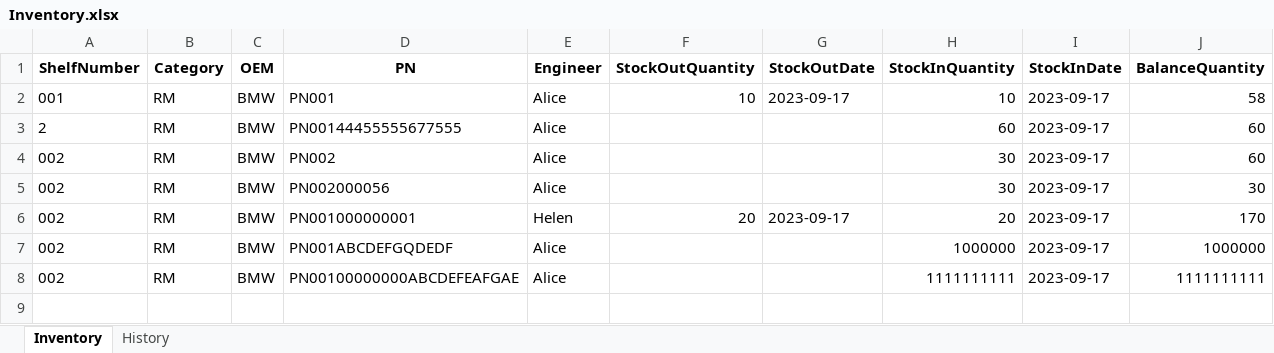
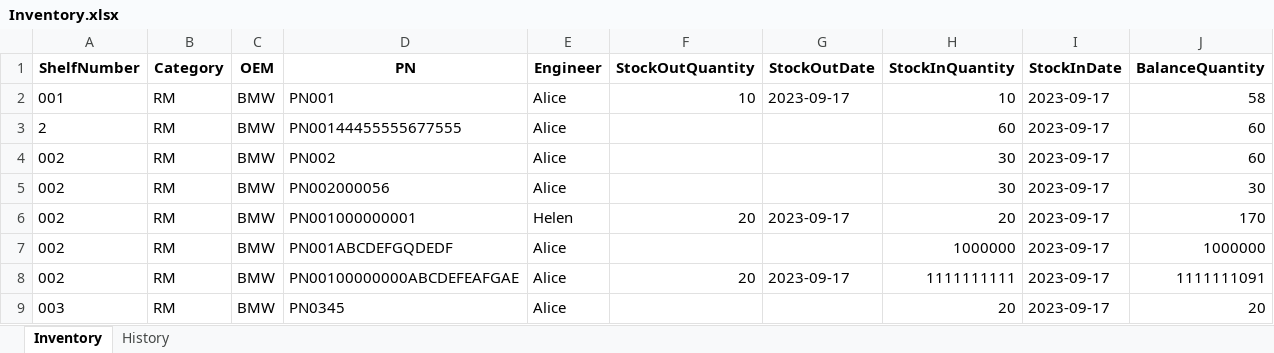
Before and after one commit to victoryang126/TestFramework-master, an Excel workbook: Sqlite/Database/Inventory.xlsx, sheet Inventory, drawn as a sheet; values as stored, in another font and other column widths than the file's, no borders; the diff names each change by its address in the sheet, - before the commit and + after, or states it on an @@ line.

```diff
--- a/Sqlite/Database/Inventory.xlsx (sheet Inventory)
+++ b/Sqlite/Database/Inventory.xlsx (sheet Inventory)
-F8 (StockOutQuantity): (empty)
+F8 (StockOutQuantity): 20
-G8 (StockOutDate): (empty)
+G8 (StockOutDate): 2023-09-17
-J8 (BalanceQuantity): 1111111111
+J8 (BalanceQuantity): 1111111091
+row 9: 003 | RM | BMW | PN0345 | Alice |  |  | 20 | 2023-09-17 | 20
```
Also changed, not shown: sheet History, 5 other files.
